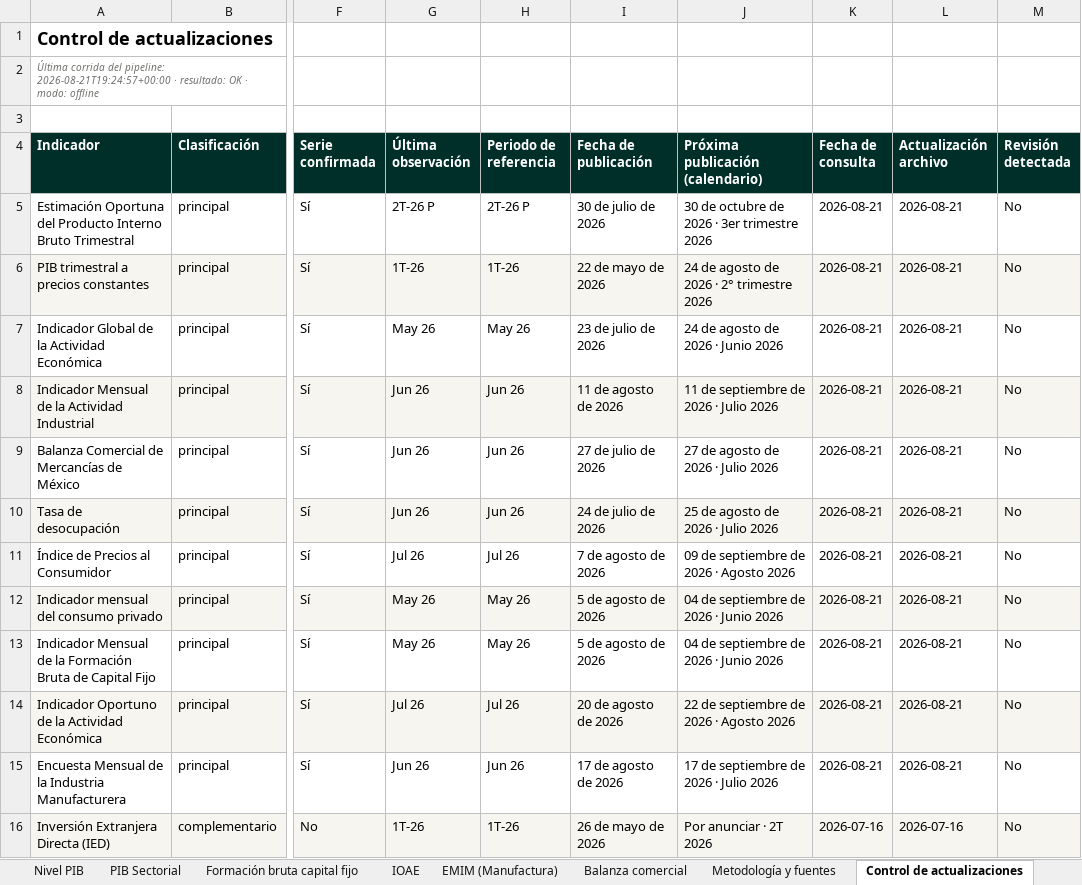
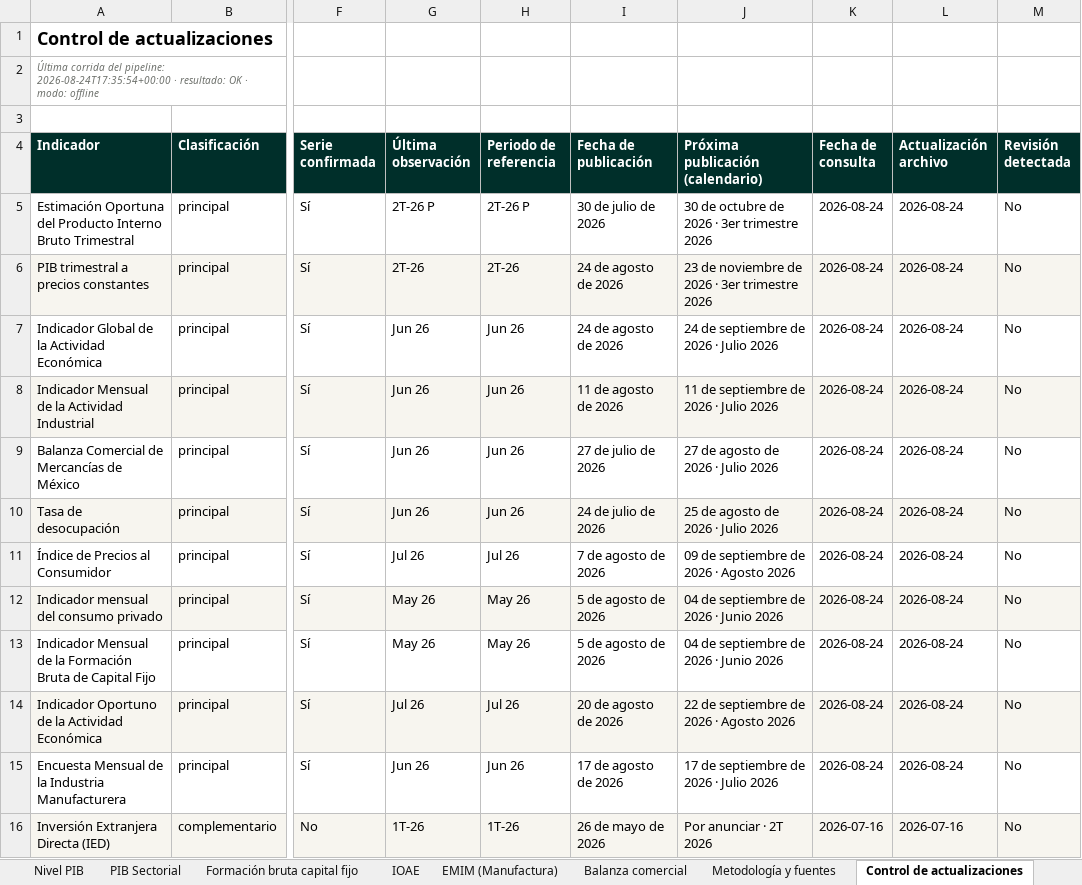
Before and after one commit to luisbuendiag/Indicadores_macroeconomicos_Mex, an Excel workbook: downloads/Indicadores_Macroeconomicos_Mexico_Actualizado.xlsx, sheet Control de actualizaciones, drawn as a sheet; only a part is shown, gaps mark what is left out; values as stored, in another font and other column widths than the file's, no borders; the diff covers the shown part only; the diff names each change by its address in the sheet, - before the commit and + after, or states it on an @@ line.

```diff
--- a/downloads/Indicadores_Macroeconomicos_Mexico_Actualizado.xlsx (sheet Control de actualizaciones)
+++ b/downloads/Indicadores_Macroeconomicos_Mexico_Actualizado.xlsx (sheet Control de actualizaciones)
-A2 (Indicador): …del pipeline: 2026-08-21T19:24:57+00:00 · resultado:…
+A2 (Indicador): …del pipeline: 2026-08-24T17:35:54+00:00 · resultado:…
-K5:K15 (Fecha de consulta): 2026-08-21
+K5:K15 (Fecha de consulta): 2026-08-24
-L5:L15 (Actualización archivo): 2026-08-21
+L5:L15 (Actualización archivo): 2026-08-24
-G6 (Última observación): 1T-26
+G6 (Última observación): 2T-26
-H6 (Periodo de referencia): 1T-26
+H6 (Periodo de referencia): 2T-26
-I6 (Fecha de publicación): 22 de mayo de 2026
+I6 (Fecha de publicación): 24 de agosto de 2026
-J6 (Próxima publicación (calendario)): 24 de agosto de 2026 · 2° trimestre 2026
+J6 (Próxima publicación (calendario)): 23 de noviembre de 2026 · 3er trimestre 2026
-G7 (Última observación): May 26
+G7 (Última observación): Jun 26
-H7 (Periodo de referencia): May 26
+H7 (Periodo de referencia): Jun 26
-I7 (Fecha de publicación): 23 de julio de 2026
+I7 (Fecha de publicación): 24 de agosto de 2026
-J7 (Próxima publicación (calendario)): 24 de agosto de 2026 · Junio 2026
+J7 (Próxima publicación (calendario)): 24 de septiembre de 2026 · Julio 2026
```
Also changed, not shown: 5 removed rows and 8 edited cells elsewhere in this sheet, sheet PIB Sectorial, sheet Síntesis de coyuntura, downloads/indicadores/BCMM/BCMM_datos.xlsx, downloads/indicadores/CONSUMO/CONSUMO_datos.xlsx, 26 other files.
